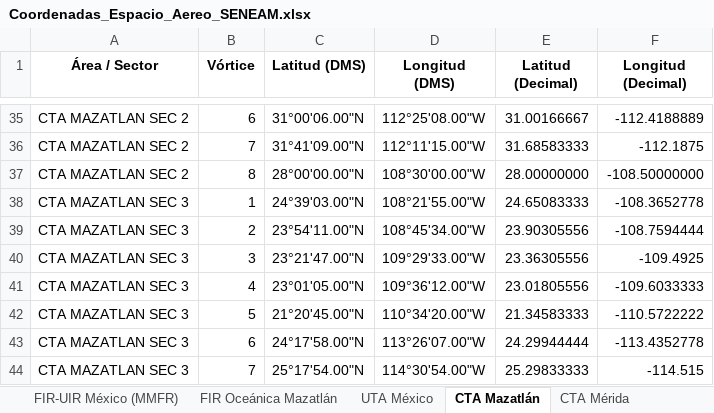
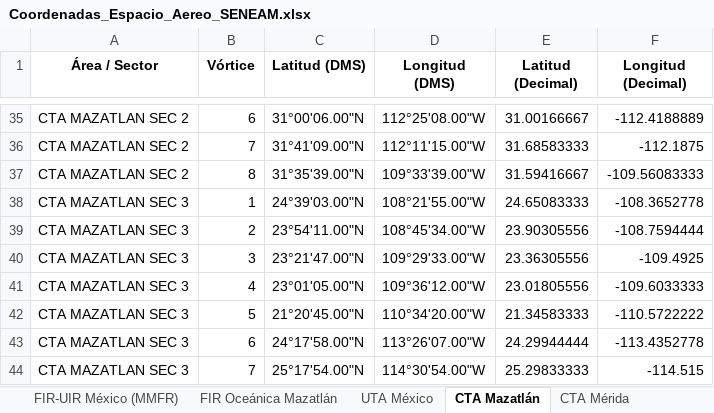
Before and after one commit to horacas-rgb/seneam-space-ops, an Excel workbook: Coordenadas_Espacio_Aereo_SENEAM.xlsx, sheet CTA Mazatlán, drawn as a sheet; only a part is shown, gaps mark what is left out; values as stored, in another font and other column widths than the file's, no borders; the diff names each change by its address in the sheet, - before the commit and + after, or states it on an @@ line.

Commit message:
Add files via upload
Update MMZT ACC

```diff
--- a/Coordenadas_Espacio_Aereo_SENEAM.xlsx (sheet CTA Mazatlán)
+++ b/Coordenadas_Espacio_Aereo_SENEAM.xlsx (sheet CTA Mazatlán)
-C37 (Latitud (DMS)): 28°00'00.00"N
+C37 (Latitud (DMS)): 31°35'39.00"N
-D37 (Longitud (DMS)): 108°30'00.00"W
+D37 (Longitud (DMS)): 109°33'39.00"W
-E37 (Latitud (Decimal)): 28.00000000
+E37 (Latitud (Decimal)): 31.59416667
-F37 (Longitud (Decimal)): -108.50000000
+F37 (Longitud (Decimal)): -109.56083333
```
